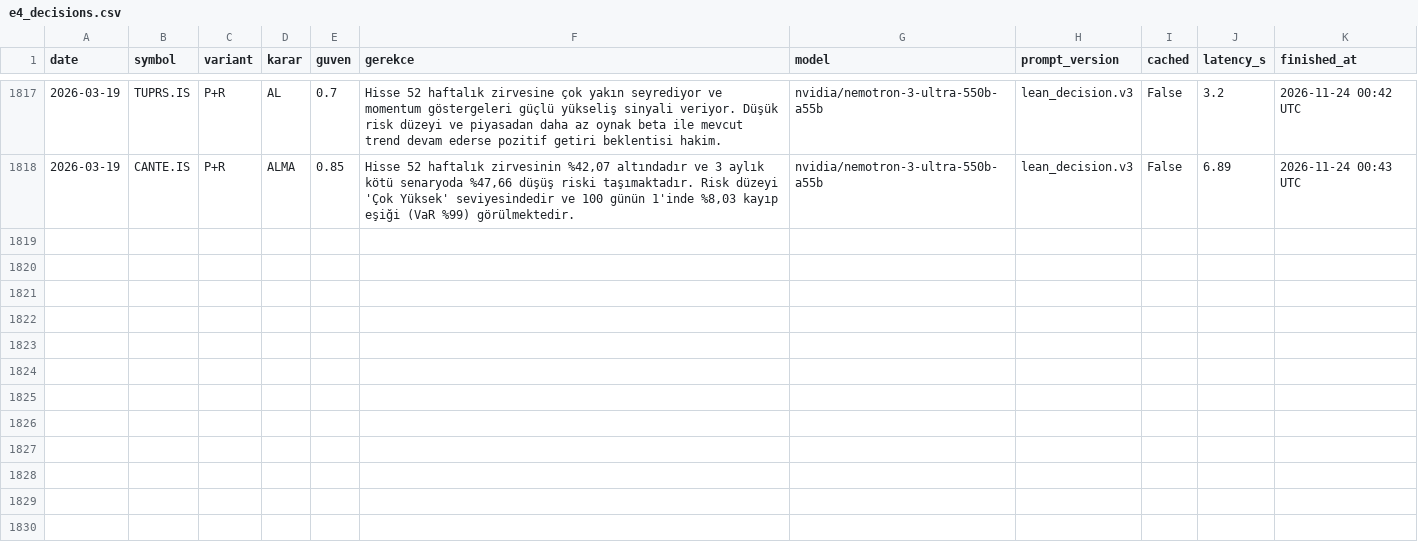
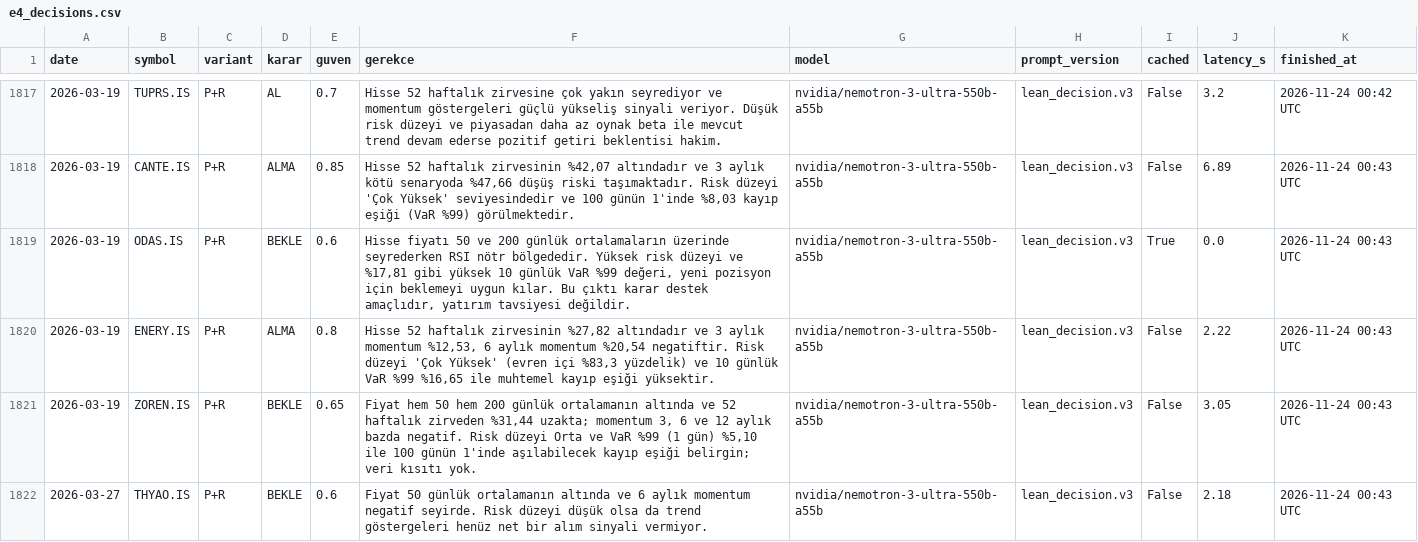
Before and after one commit to hakanvral/bitirme-projesi, a CSV file: llm_state/e4_decisions.csv, drawn as a sheet; only a part is shown, gaps mark what is left out; the diff names each change by its address in the sheet, - before the commit and + after, or states it on an @@ line.

```diff
--- a/llm_state/e4_decisions.csv
+++ b/llm_state/e4_decisions.csv
+row 1819: 2026-03-19 | ODAS.IS | P+R | BEKLE | 0.6 | Hisse fiyatı 50 ve 200 günlük ortalamaların üzerinde seyrederken RSI nötr bölgededir. Yüksek risk düzeyi ve %17,81 gibi yüksek 10 günlük VaR %99 değeri, yeni pozisyon için beklemeyi uygun kılar. Bu çıktı karar destek amaçlıdır, yatırım tavsiyesi değildir. | nvidia/nemotron-3-ultra-550b-a55b | lean_decision.v3 | True | 0.0 | 2026-11-24 00:43 UTC
+row 1820: 2026-03-19 | ENERY.IS | P+R | ALMA | 0.8 | Hisse 52 haftalık zirvesinin %27,82 altındadır ve 3 aylık momentum %12,53, 6 aylık momentum %20,54 negatiftir. Risk düzeyi 'Çok Yüksek' (evren içi %83,3 yüzdelik) ve 10 günlük VaR %99 %16,65 ile muhtemel kayıp eşiği yüksektir. | nvidia/nemotron-3-ultra-550b-a55b | lean_decision.v3 | False | 2.22 | 2026-11-24 00:43 UTC
+row 1821: 2026-03-19 | ZOREN.IS | P+R | BEKLE | 0.65 | Fiyat hem 50 hem 200 günlük ortalamanın altında ve 52 haftalık zirveden %31,44 uzakta; momentum 3, 6 ve 12 aylık bazda negatif. Risk düzeyi Orta ve VaR %99 (1 gün) %5,10 ile 100 günün 1'inde aşılabilecek kayıp eşiği belirgin; veri kısıtı yok. | nvidia/nemotron-3-ultra-550b-a55b | lean_decision.v3 | False | 3.05 | 2026-11-24 00:43 UTC
+row 1822: 2026-03-27 | THYAO.IS | P+R | BEKLE | 0.6 | Fiyat 50 günlük ortalamanın altında ve 6 aylık momentum negatif seyirde. Risk düzeyi düşük olsa da trend göstergeleri henüz net bir alım sinyali vermiyor. | nvidia/nemotron-3-ultra-550b-a55b | lean_decision.v3 | False | 2.18 | 2026-11-24 00:43 UTC
```
